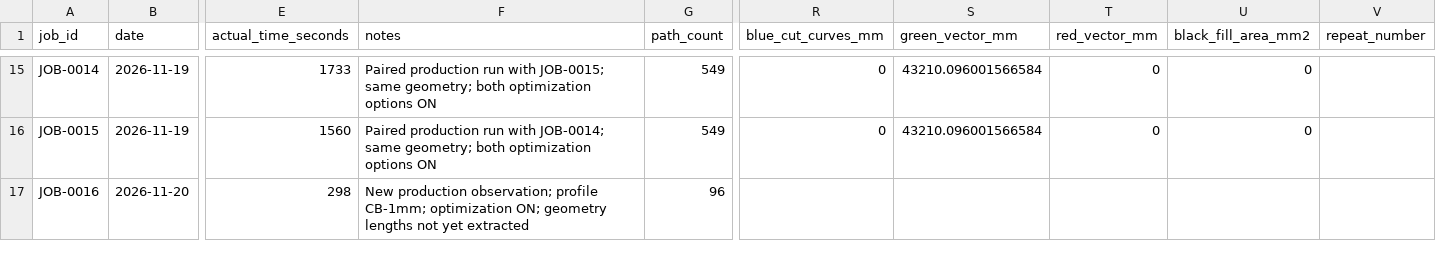
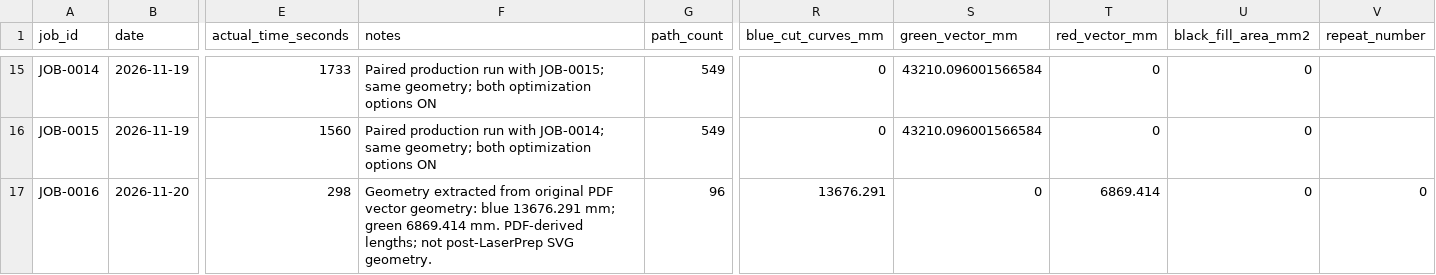
Before and after one commit to jasoncook-fr/LaserPrep, a CSV file: data/cut_time_calibration/production_jobs_master.csv, drawn as a sheet; only a part is shown, gaps mark what is left out; the diff covers the shown part only; the diff names each change by its address in the sheet, - before the commit and + after, or states it on an @@ line.

Commit message:
Record geometry metrics for JOB-0016 and JOB-0017

```diff
--- a/data/cut_time_calibration/production_jobs_master.csv
+++ b/data/cut_time_calibration/production_jobs_master.csv
-F17 (notes): New production observation; profile CB-1mm; optimization ON; geometry lengths not yet extracted
+F17 (notes): Geometry extracted from original PDF vector geometry: blue 13676.291 mm; green 6869.414 mm. PDF-derived lengths; not post-LaserPrep SVG geometry.
-R17 (blue_cut_curves_mm): (empty)
+R17 (blue_cut_curves_mm): 13676.291
-S17 (green_vector_mm): (empty)
+S17 (green_vector_mm): 0
-T17 (red_vector_mm): (empty)
+T17 (red_vector_mm): 6869.414
-U17 (black_fill_area_mm2): (empty)
+U17 (black_fill_area_mm2): 0
-V17 (repeat_number): (empty)
+V17 (repeat_number): 0
```
Also changed, not shown: 6 edited cells elsewhere in this file.
